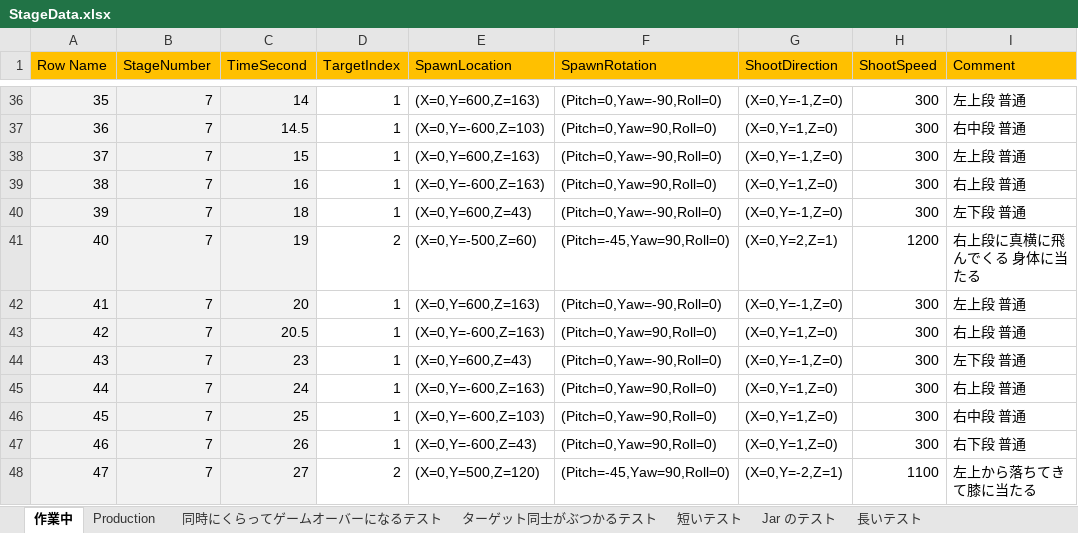
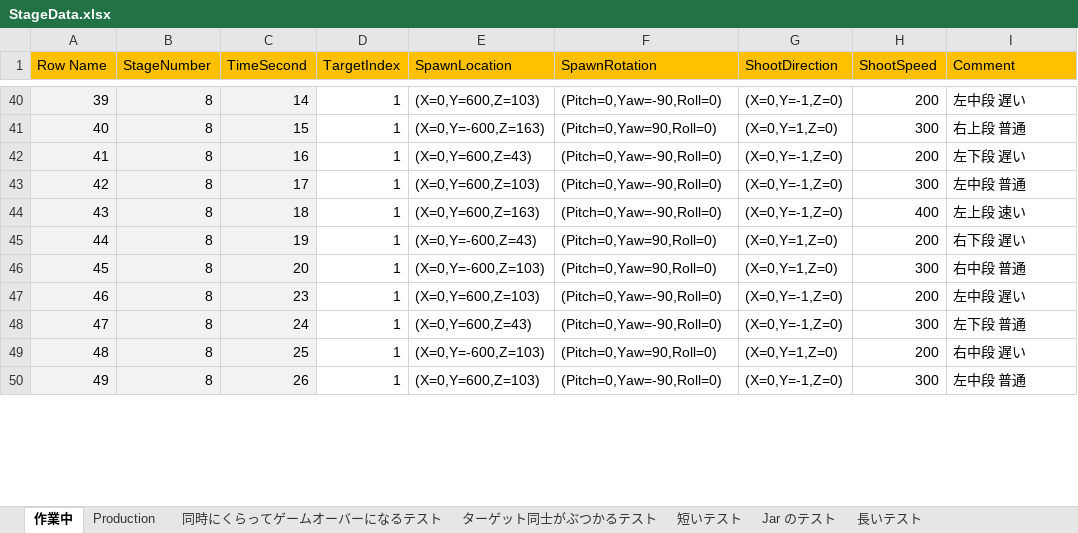
Before and after one commit to dsuz/petitcon21, an Excel workbook: StageData.xlsx, sheet 作業中, drawn as a sheet; only a part is shown, gaps mark what is left out; values as stored, in another font and other column widths than the file's, no borders; removed rows and columns are numbered as before the commit, all else as after; the diff covers the shown part only; the diff names each change by its address in the sheet, - before the commit and + after, or states it on an @@ line.

```diff
--- a/StageData.xlsx (sheet 作業中)
+++ b/StageData.xlsx (sheet 作業中)
@@ column A (Row Name) renumbered between rows 20 and 61 @@
-B40 (StageNumber): 7
+B40 (StageNumber): 8
-E40 (SpawnLocation): (X=0,Y=600,Z=163)
+E40 (SpawnLocation): (X=0,Y=600,Z=103)
-H40 (ShootSpeed): 300
+H40 (ShootSpeed): 200
-I40 (Comment): 左上段 普通
+I40 (Comment): 左中段 遅い
-row 37: 36 | 7 | 14.5 | 1 | (X=0,Y=-600,Z=103) | (Pitch=0,Yaw=90,Roll=0) | (X=0,Y=1,Z=0) | 300 | 右中段 普通
-row 38: 37 | 7 | 15 | 1 | (X=0,Y=600,Z=163) | (Pitch=0,Yaw=-90,Roll=0) | (X=0,Y=-1,Z=0) | 300 | 左上段 普通
-B41:B42 (StageNumber): 7
+B41:B42 (StageNumber): 8
-C41 (TimeSecond): 16
+C41 (TimeSecond): 15
-C42 (TimeSecond): 18
+C42 (TimeSecond): 16
-H42 (ShootSpeed): 300
+H42 (ShootSpeed): 200
-I42 (Comment): 左下段 普通
+I42 (Comment): 左下段 遅い
-row 41: 40 | 7 | 19 | 2 | (X=0,Y=-500,Z=60) | (Pitch=-45,Yaw=90,Roll=0) | (X=0,Y=2,Z=1) | 1200 | 右上段に真横に飛んでくる 身体に当たる
-B43 (StageNumber): 7
+B43 (StageNumber): 8
-C43 (TimeSecond): 20
+C43 (TimeSecond): 17
-E43 (SpawnLocation): (X=0,Y=600,Z=163)
+E43 (SpawnLocation): (X=0,Y=600,Z=103)
-I43 (Comment): 左上段 普通
+I43 (Comment): 左中段 普通
+row 44: 43 | 8 | 18 | 1 | (X=0,Y=600,Z=163) | (Pitch=0,Yaw=-90,Roll=0) | (X=0,Y=-1,Z=0) | 400 | 左上段 速い
+row 45: 44 | 8 | 19 | 1 | (X=0,Y=-600,Z=43) | (Pitch=0,Yaw=90,Roll=0) | (X=0,Y=1,Z=0) | 200 | 右下段 遅い
-B46 (StageNumber): 7
+B46 (StageNumber): 8
-C46 (TimeSecond): 20.5
+C46 (TimeSecond): 20
-E46 (SpawnLocation): (X=0,Y=-600,Z=163)
+E46 (SpawnLocation): (X=0,Y=-600,Z=103)
-I46 (Comment): 右上段 普通
+I46 (Comment): 右中段 普通
+row 47: 46 | 8 | 23 | 1 | (X=0,Y=600,Z=103) | (Pitch=0,Yaw=-90,Roll=0) | (X=0,Y=-1,Z=0) | 200 | 左中段 遅い
-B48 (StageNumber): 7
+B48 (StageNumber): 8
-C48 (TimeSecond): 23
+C48 (TimeSecond): 24
-row 45: 44 | 7 | 24 | 1 | (X=0,Y=-600,Z=163) | (Pitch=0,Yaw=90,Roll=0) | (X=0,Y=1,Z=0) | 300 | 右上段 普通
-B49:B50 (StageNumber): 7
+B49:B50 (StageNumber): 8
-H49 (ShootSpeed): 300
+H49 (ShootSpeed): 200
-I49 (Comment): 右中段 普通
+I49 (Comment): 右中段 遅い
-E50 (SpawnLocation): (X=0,Y=-600,Z=43)
+E50 (SpawnLocation): (X=0,Y=600,Z=103)
-F50 (SpawnRotation): (Pitch=0,Yaw=90,Roll=0)
+F50 (SpawnRotation): (Pitch=0,Yaw=-90,Roll=0)
-G50 (ShootDirection): (X=0,Y=1,Z=0)
+G50 (ShootDirection): (X=0,Y=-1,Z=0)
-I50 (Comment): 右下段 普通
+I50 (Comment): 左中段 普通
-row 48: 47 | 7 | 27 | 2 | (X=0,Y=500,Z=120) | (Pitch=-45,Yaw=90,Roll=0) | (X=0,Y=-2,Z=1) | 1100 | 左上から落ちてきて膝に当たる
```
Also changed, not shown: 19 added rows, 7 removed rows, 46 edited cells and cell formats elsewhere in this sheet, sheet Production, 4 other files.
